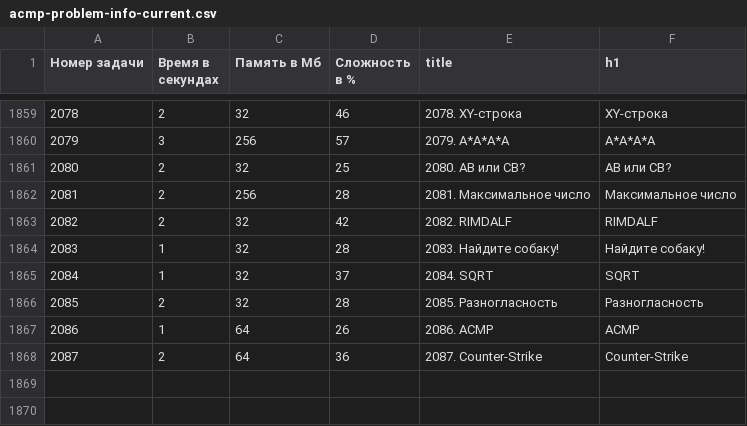
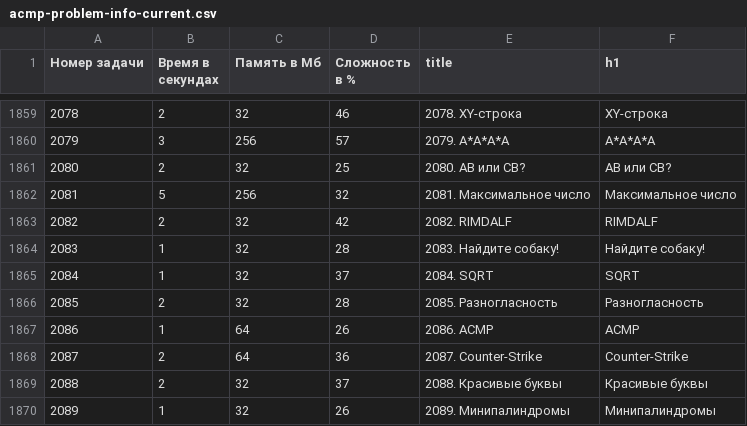
Before and after one commit to BorisMenshikov/acmp-problem-complexity-data, a CSV file: acmp-problem-info-current.csv, drawn as a sheet; only a part is shown, gaps mark what is left out.

```diff
--- a/acmp-problem-info-current.csv
+++ b/acmp-problem-info-current.csv
@@ -1861,3 +1861,3 @@
 2080,2,32,25,2080. AB или CB?,AB или CB?
-2081,2,256,28,2081. Максимальное число,Максимальное число
+2081,5,256,32,2081. Максимальное число,Максимальное число
 2082,2,32,42,2082. RIMDALF,RIMDALF
@@ -1868 +1868,3 @@
 2087,2,64,36,2087. Counter-Strike,Counter-Strike
+2088,2,32,37,2088. Красивые буквы,Красивые буквы
+2089,1,32,26,2089. Минипалиндромы,Минипалиндромы
```
Also changed, not shown: acmp-problem-complexity-current.csv, 1 other file.
